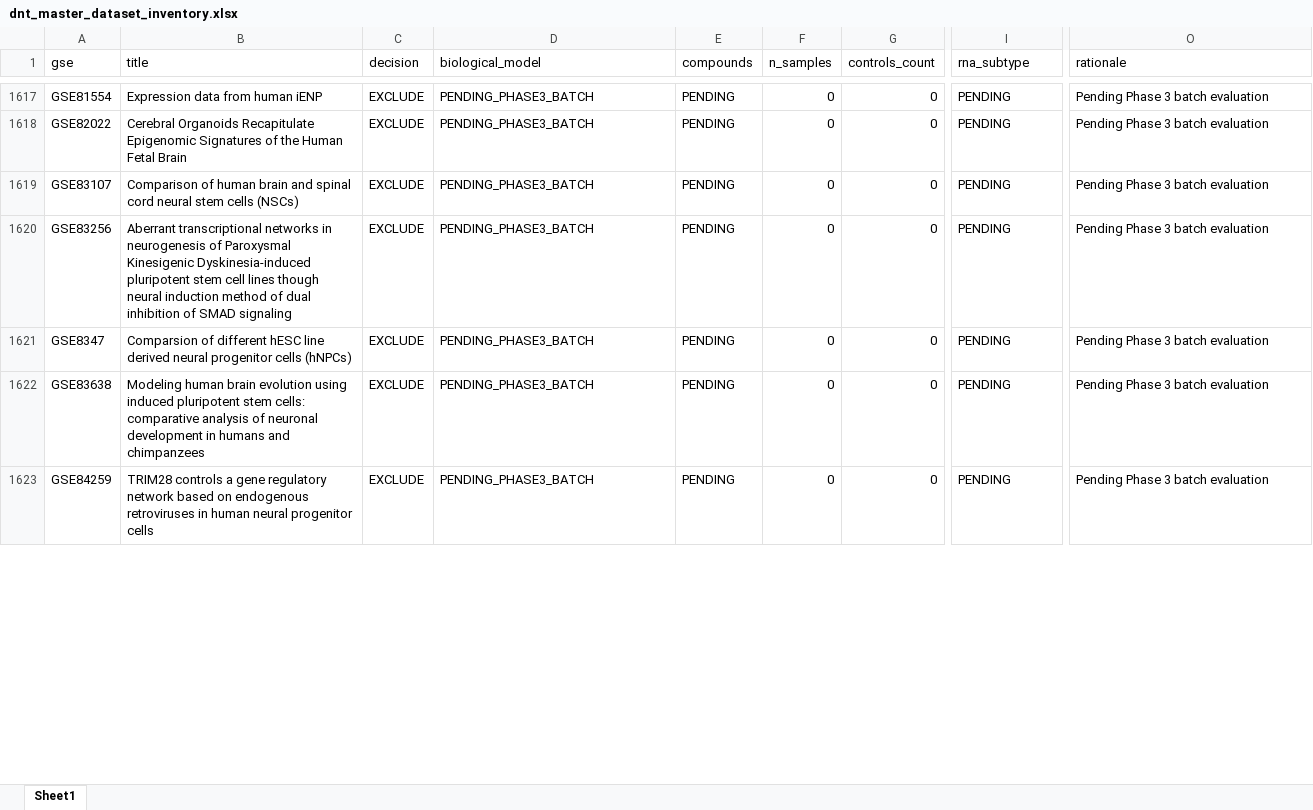
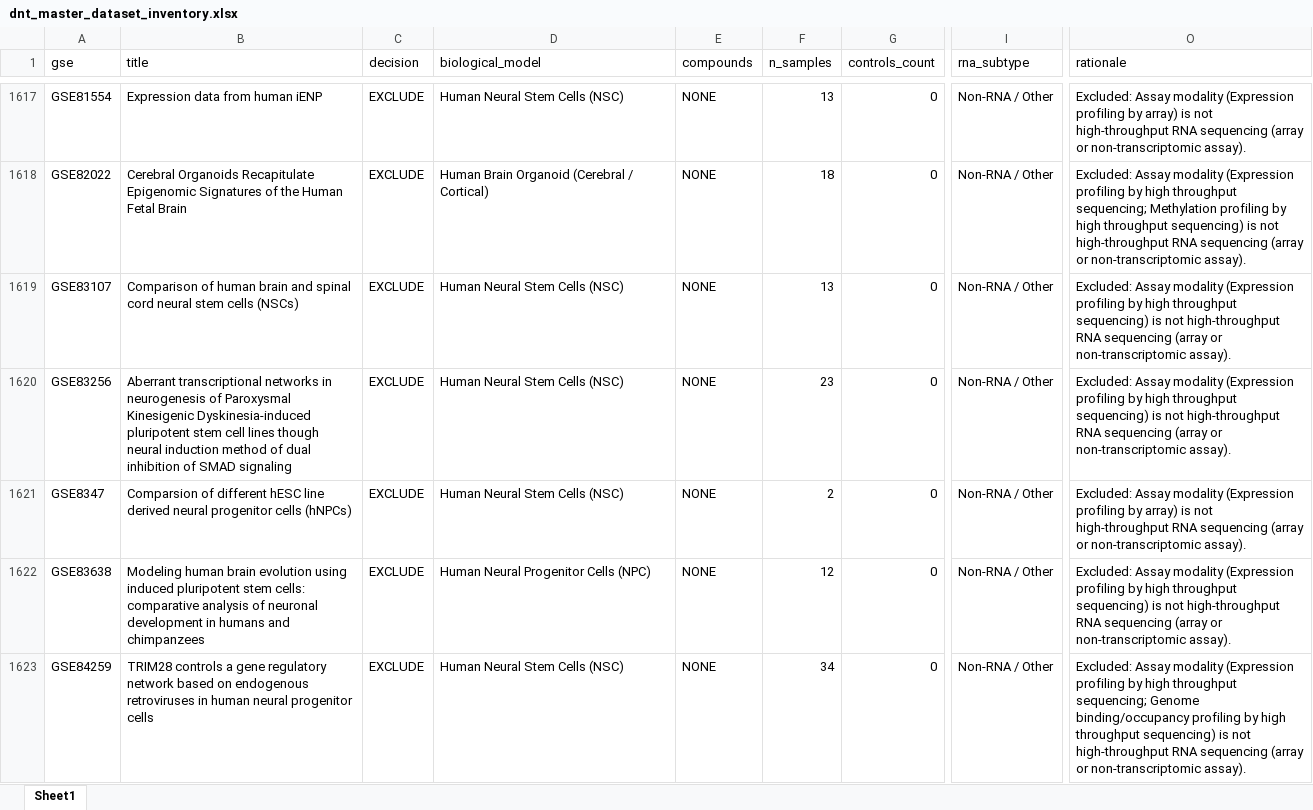
Before and after one commit to bioprintingLabsInc/DNT-Organoid-AI, an Excel workbook: data/metadata/dnt_master_dataset_inventory.xlsx, sheet Sheet1, drawn as a sheet; only a part is shown, gaps mark what is left out; values as stored, in another font and other column widths than the file's, no borders; the diff covers the shown part only; the diff names each change by its address in the sheet, - before the commit and + after, or states it on an @@ line.

```diff
--- a/data/metadata/dnt_master_dataset_inventory.xlsx (sheet Sheet1)
+++ b/data/metadata/dnt_master_dataset_inventory.xlsx (sheet Sheet1)
-D1617 (biological_model): PENDING_PHASE3_BATCH
+D1617 (biological_model): Human Neural Stem Cells (NSC)
-E1617:E1623 (compounds): PENDING
+E1617:E1623 (compounds): NONE
-F1617 (n_samples): 0
+F1617 (n_samples): 13
-I1617:I1623 (rna_subtype): PENDING
+I1617:I1623 (rna_subtype): Non-RNA / Other
-O1617 (rationale): Pending Phase 3 batch evaluation
+O1617 (rationale): Excluded: Assay modality (Expression profiling by array) is not high-throughput RNA sequencing (array or non-transcriptomic assay).
-D1618 (biological_model): PENDING_PHASE3_BATCH
+D1618 (biological_model): Human Brain Organoid (Cerebral / Cortical)
-F1618 (n_samples): 0
+F1618 (n_samples): 18
-O1618 (rationale): Pending Phase 3 batch evaluation
+O1618 (rationale): Excluded: Assay modality (Expression profiling by high throughput sequencing; Methylation profiling by high throughput sequencing) is not high-throughput RNA sequencing (array or non-transcriptomic assay).
-D1619:D1621 (biological_model): PENDING_PHASE3_BATCH
+D1619:D1621 (biological_model): Human Neural Stem Cells (NSC)
-F1619 (n_samples): 0
+F1619 (n_samples): 13
-O1619:O1620 (rationale): Pending Phase 3 batch evaluation
+O1619:O1620 (rationale): Excluded: Assay modality (Expression profiling by high throughput sequencing) is not high-throughput RNA sequencing (array or non-transcriptomic assay).
-F1620 (n_samples): 0
+F1620 (n_samples): 23
-F1621 (n_samples): 0
+F1621 (n_samples): 2
-O1621 (rationale): Pending Phase 3 batch evaluation
+O1621 (rationale): Excluded: Assay modality (Expression profiling by array) is not high-throughput RNA sequencing (array or non-transcriptomic assay).
-D1622 (biological_model): PENDING_PHASE3_BATCH
+D1622 (biological_model): Human Neural Progenitor Cells (NPC)
-F1622 (n_samples): 0
+F1622 (n_samples): 12
-O1622 (rationale): Pending Phase 3 batch evaluation
+O1622 (rationale): Excluded: Assay modality (Expression profiling by high throughput sequencing) is not high-throughput RNA sequencing (array or non-transcriptomic assay).
-D1623 (biological_model): PENDING_PHASE3_BATCH
+D1623 (biological_model): Human Neural Stem Cells (NSC)
-F1623 (n_samples): 0
+F1623 (n_samples): 34
-O1623 (rationale): Pending Phase 3 batch evaluation
+O1623 (rationale): Excluded: Assay modality (Expression profiling by high throughput sequencing; Genome binding/occupancy profiling by high throughput sequencing) is not high-throughput RNA sequencing (array or non-transcriptomic assay).
```
Also changed, not shown: 216 edited cells elsewhere in this sheet, outputs/verification/phase3/phase3_decision_log.xlsx, outputs/verification/phase3/phase3_master_inventory.xlsx, 8 other files.
